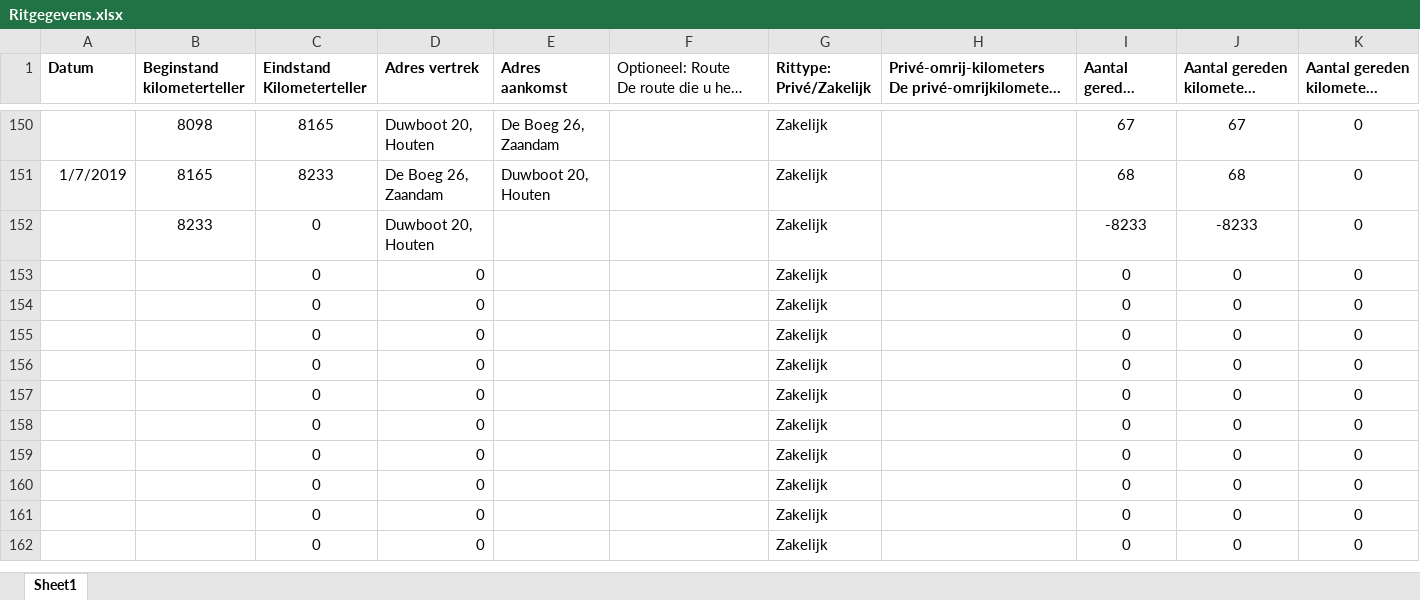
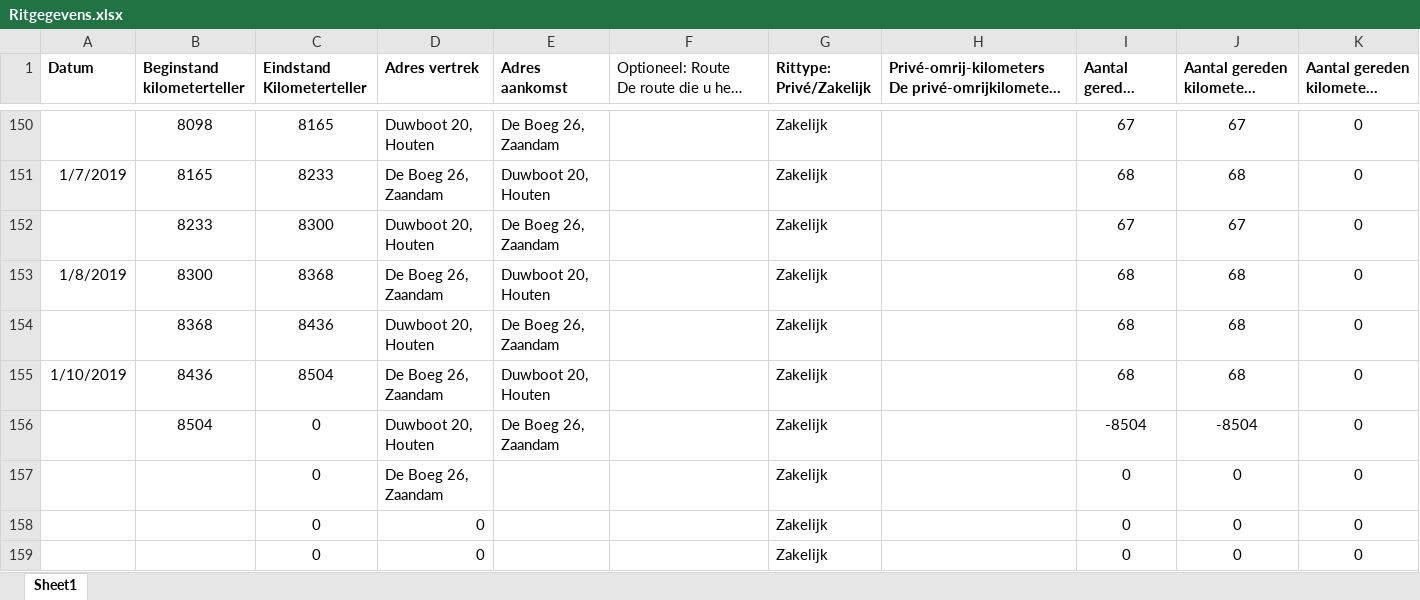
Before and after one commit to TimGroot1992/ritgegevens, an Excel workbook: Ritgegevens.xlsx, sheet Sheet1, drawn as a sheet; only a part is shown, gaps mark what is left out; the shorter side is filled out with more unchanged rows; long unchanged cells end in …; values as stored, in another font and other column widths than the file's, no borders; removed rows and columns are numbered as before the commit, all else as after; the diff names each change by its address in the sheet, - before the commit and + after, or states it on an @@ line.

Commit message:
10-01-2019

```diff
--- a/Ritgegevens.xlsx (sheet Sheet1)
+++ b/Ritgegevens.xlsx (sheet Sheet1)
-C152 (Eindstand Kilometerteller): 0
+C152 (Eindstand Kilometerteller): 8300
-E152 (Adres aankomst): (empty)
+E152 (Adres aankomst): De Boeg 26, Zaandam
-I152 (Aantal gereden kilometers): -8233
+I152 (Aantal gereden kilometers): 67
-J152: -8233
+J152: 67
-row 153:  |  | 0 | 0 |  |  | Zakelijk |  | 0 | 0 | 0
-row 154:  |  | 0 | 0 |  |  | Zakelijk |  | 0 | 0 | 0
-row 155:  |  | 0 | 0 |  |  | Zakelijk |  | 0 | 0 | 0
-row 156:  |  | 0 | 0 |  |  | Zakelijk |  | 0 | 0 | 0
+row 153: 1/8/2019 | 8300 | 8368 | De Boeg 26, Zaandam | Duwboot 20, Houten |  | Zakelijk |  | 68 | 68 | 0
+row 154:  | 8368 | 8436 | Duwboot 20, Houten | De Boeg 26, Zaandam |  | Zakelijk |  | 68 | 68 | 0
+row 155: 1/10/2019 | 8436 | 8504 | De Boeg 26, Zaandam | Duwboot 20, Houten |  | Zakelijk |  | 68 | 68 | 0
+row 156:  | 8504 | 0 | Duwboot 20, Houten | De Boeg 26, Zaandam |  | Zakelijk |  | -8504 | -8504 | 0
-D157 (Adres vertrek): 0
+D157 (Adres vertrek): De Boeg 26, Zaandam
```
